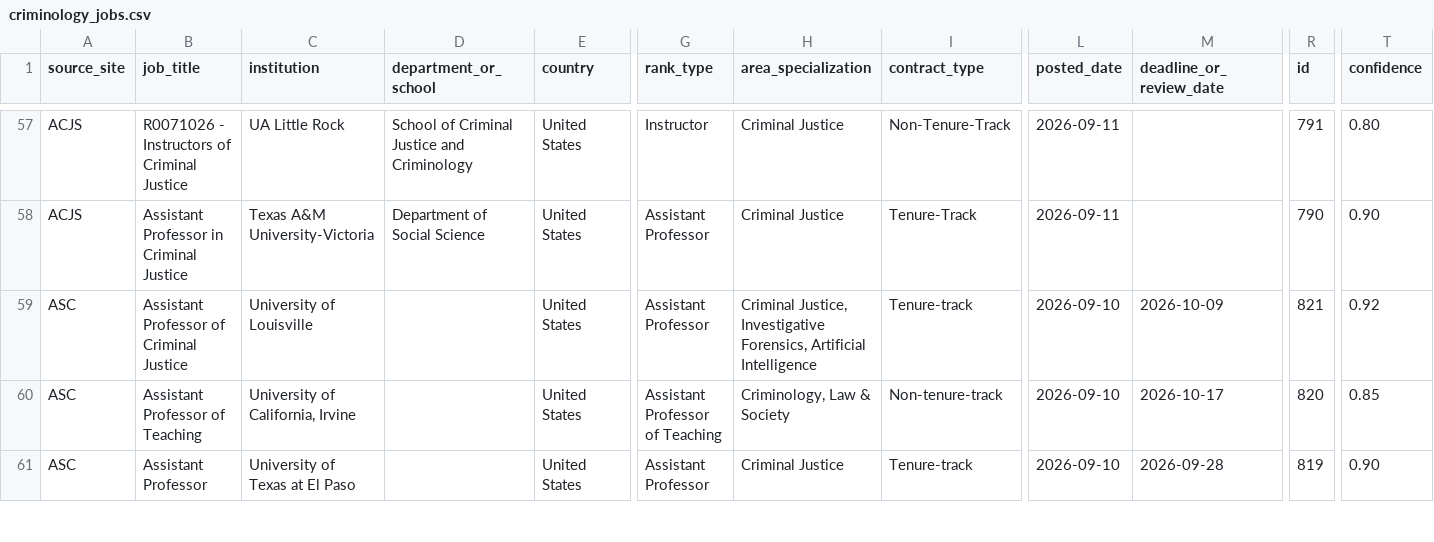
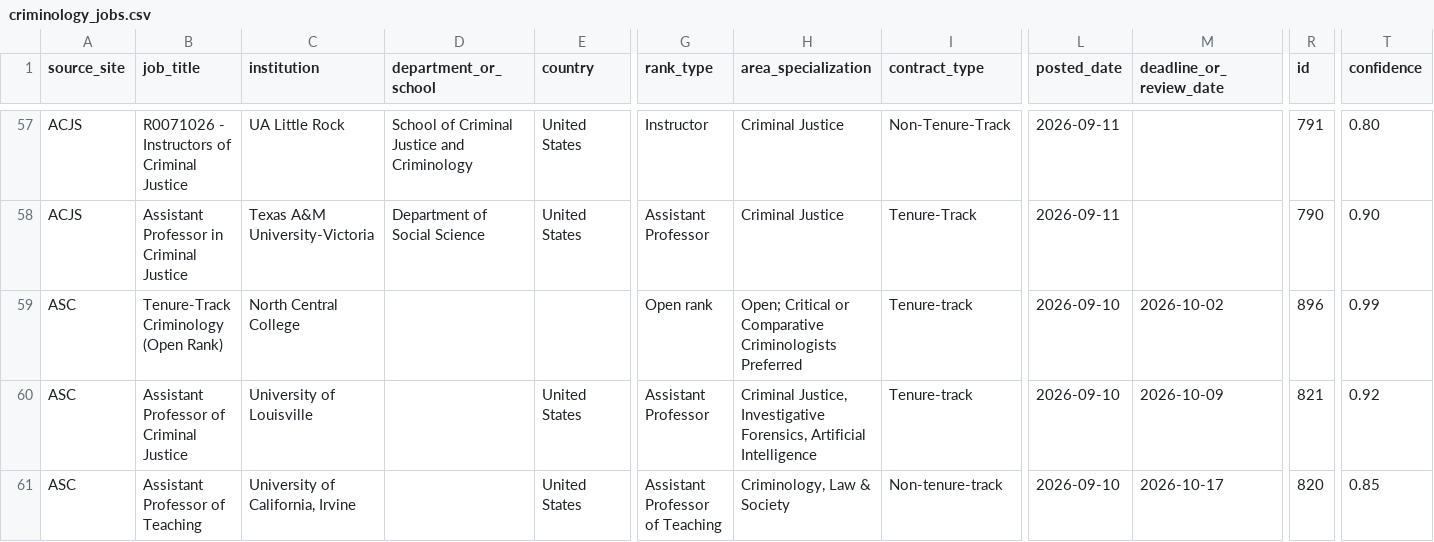
Before and after one commit to CrimConsortium-CrimRxiv/criminology-jobs, a CSV file: criminology_jobs.csv, drawn as a sheet; only a part is shown, gaps mark what is left out; the shorter side is filled out with more unchanged rows; rows hold the shown columns only; the diff covers the shown part only; the diff names each change by its address in the sheet, - before the commit and + after, or states it on an @@ line.

```diff
--- a/criminology_jobs.csv
+++ b/criminology_jobs.csv
+row 59: ASC | Tenure-Track Criminology (Open Rank) | North Central College |  |  | Open rank | Open; Critical or Comparative Criminologists Preferred | Tenure-track | 2026-09-10 | 2026-10-02 | 896 | 0.99
```
Also changed, not shown: 2 added rows, 9 removed rows and 1 edited cell elsewhere in this file, review.csv, 1 other file.
